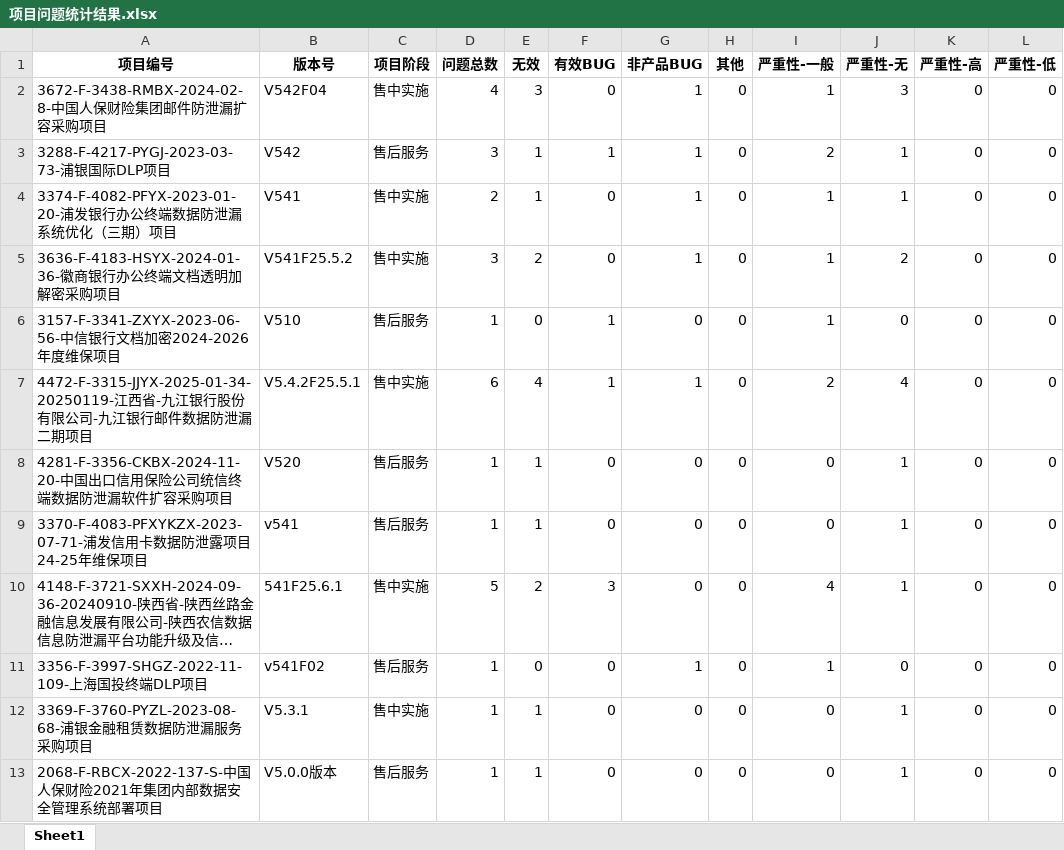
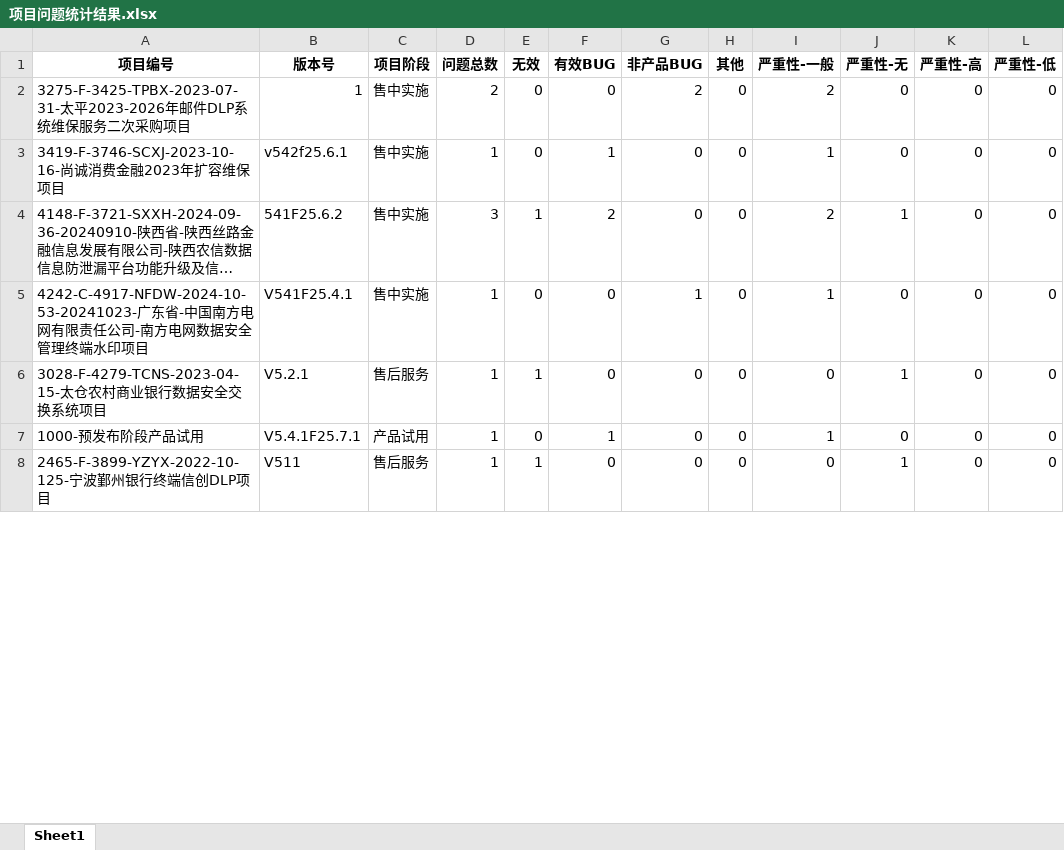
Before and after one commit to maolvmage/rdm-20250521, an Excel workbook: 项目问题统计结果.xlsx, sheet Sheet1, drawn as a sheet; only a part is shown; long unchanged cells end in …; values as stored, in another font and other column widths than the file's, no borders; removed rows and columns are numbered as before the commit, all else as after; the diff covers the shown part only; the diff names each change by its address in the sheet, - before the commit and + after, or states it on an @@ line.

```diff
--- a/项目问题统计结果.xlsx (sheet Sheet1)
+++ b/项目问题统计结果.xlsx (sheet Sheet1)
-row 2: 3672-F-3438-RMBX-2024-02-8-中国人保财险集团邮件防泄漏扩容采购项目 | V542F04 | 售中实施 | 4 | 3 | 0 | 1 | 0 | 1 | 3 | 0 | 0
-row 3: 3288-F-4217-PYGJ-2023-03-73-浦银国际DLP项目 | V542 | 售后服务 | 3 | 1 | 1 | 1 | 0 | 2 | 1 | 0 | 0
-A2 (项目编号): 3374-F-4082-PFYX-2023-01-20-浦发银行办公终端数据防泄漏系统优化（三期）项目
+A2 (项目编号): 3275-F-3425-TPBX-2023-07-31-太平2023-2026年邮件DLP系统维保服务二次采购项目
-B2 (版本号): V541
+B2 (版本号): 1
-E2 (无效): 1
+E2 (无效): 0
-G2 (非产品BUG): 1
+G2 (非产品BUG): 2
-I2 (严重性-一般): 1
+I2 (严重性-一般): 2
-J2 (严重性-无): 1
+J2 (严重性-无): 0
-row 5: 3636-F-4183-HSYX-2024-01-36-徽商银行办公终端文档透明加解密采购项目 | V541F25.5.2 | 售中实施 | 3 | 2 | 0 | 1 | 0 | 1 | 2 | 0 | 0
-A3 (项目编号): 3157-F-3341-ZXYX-2023-06-56-中信银行文档加密2024-2026年度维保…
+A3 (项目编号): 3419-F-3746-SCXJ-2023-10-16-尚诚消费金融2023年扩容维保…
-B3 (版本号): V510
+B3 (版本号): v542f25.6.1
-C3 (项目阶段): 售后服务
+C3 (项目阶段): 售中实施
-row 7: 4472-F-3315-JJYX-2025-01-34-20250119-江西省-九江银行股份有限公司-九江银行邮件数据防泄漏二期项目 | V5.4.2F25.5.1 | 售中实施 | 6 | 4 | 1 | 1 | 0 | 2 | 4 | 0 | 0
-row 8: 4281-F-3356-CKBX-2024-11-20-中国出口信用保险公司统信终端数据防泄漏软件扩容采购项目 | V520 | 售后服务 | 1 | 1 | 0 | 0 | 0 | 0 | 1 | 0 | 0
-row 9: 3370-F-4083-PFXYKZX-2023-07-71-浦发信用卡数据防泄露项目24-25年维保项目 | v541 | 售后服务 | 1 | 1 | 0 | 0 | 0 | 0 | 1 | 0 | 0
-B4 (版本号): 541F25.6.1
+B4 (版本号): 541F25.6.2
-D4 (问题总数): 5
+D4 (问题总数): 3
-E4 (无效): 2
+E4 (无效): 1
-F4 (有效BUG): 3
+F4 (有效BUG): 2
-I4 (严重性-一般): 4
+I4 (严重性-一般): 2
-A5 (项目编号): 3356-F-3997-SHGZ-2022-11-109-上海国投终端DLP项目
+A5 (项目编号): 4242-C-4917-NFDW-2024-10-53-20241023-广东省-中国南方电网有限责任公司-南方电网数据安全管理终端水印项目
-B5 (版本号): v541F02
+B5 (版本号): V541F25.4.1
-C5 (项目阶段): 售后服务
+C5 (项目阶段): 售中实施
-A6 (项目编号): 3369-F-3760-PYZL-2023-08-68-浦银金融租赁数据防泄漏服务采购项目
+A6 (项目编号): 3028-F-4279-TCNS-2023-04-15-太仓农村商业银行数据安全交换系统项目
-B6 (版本号): V5.3.1
+B6 (版本号): V5.2.1
-C6 (项目阶段): 售中实施
+C6 (项目阶段): 售后服务
+row 7: 1000-预发布阶段产品试用 | V5.4.1F25.7.1 | 产品试用 | 1 | 0 | 1 | 0 | 0 | 1 | 0 | 0 | 0
-A8 (项目编号): 2068-F-RBCX-2022-137-S-中国人保财险2021年集团内部数据安全管理系统部署项目
+A8 (项目编号): 2465-F-3899-YZYX-2022-10-125-宁波鄞州银行终端信创DLP项目
-B8 (版本号): V5.0.0版本
+B8 (版本号): V511
```
Also changed, not shown: 4 added rows and 6 edited cells elsewhere in this sheet, rdm/nginx-data-analysis/员工访问统计_模板 copy - 副本.xlsx, 4 other files.
